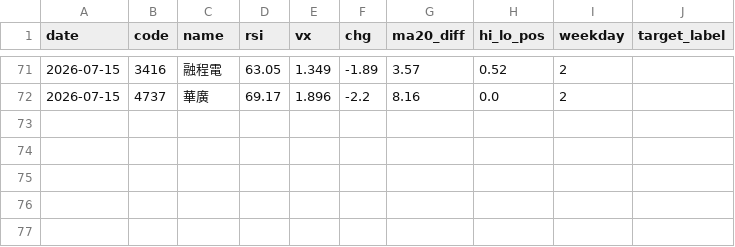
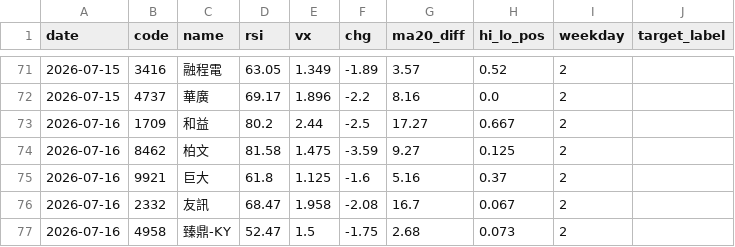
Before and after one commit to Chun427/ai-stock-bot, a CSV file: data/history.csv, drawn as a sheet; only a part is shown, gaps mark what is left out; the diff names each change by its address in the sheet, - before the commit and + after, or states it on an @@ line.

```diff
--- a/data/history.csv
+++ b/data/history.csv
+row 73: 2026-07-16 | 1709 | 和益 | 80.2 | 2.44 | -2.5 | 17.27 | 0.667 | 2
+row 74: 2026-07-16 | 8462 | 柏文 | 81.58 | 1.475 | -3.59 | 9.27 | 0.125 | 2
+row 75: 2026-07-16 | 9921 | 巨大 | 61.8 | 1.125 | -1.6 | 5.16 | 0.37 | 2
+row 76: 2026-07-16 | 2332 | 友訊 | 68.47 | 1.958 | -2.08 | 16.7 | 0.067 | 2
+row 77: 2026-07-16 | 4958 | 臻鼎-KY | 52.47 | 1.5 | -1.75 | 2.68 | 0.073 | 2
```
Also changed, not shown: 1 other file.
